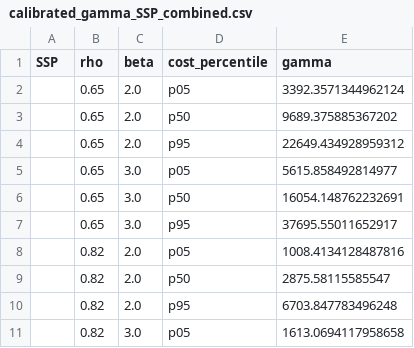
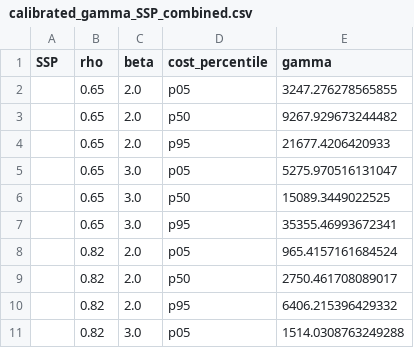
Before and after one commit to kvanderwijst/DamagesAndCarbonPrice, a CSV file: carbontaxdamages/data/calibrated_gamma_SSP_combined.csv, drawn as a sheet.

```diff
--- a/carbontaxdamages/data/calibrated_gamma_SSP_combined.csv
+++ b/carbontaxdamages/data/calibrated_gamma_SSP_combined.csv
@@ -1,11 +1,11 @@
 SSP,rho,beta,cost_percentile,gamma
-,0.65,2.0,p05,3392.3571344962124
-,0.65,2.0,p50,9689.375885367202
-,0.65,2.0,p95,22649.434928959312
-,0.65,3.0,p05,5615.858492814977
-,0.65,3.0,p50,16054.148762232691
-,0.65,3.0,p95,37695.55011652917
-,0.82,2.0,p05,1008.4134128487816
-,0.82,2.0,p50,2875.58115585547
-,0.82,2.0,p95,6703.847783496248
-,0.82,3.0,p05,1613.0694117958658
+,0.65,2.0,p05,3247.276278565855
+,0.65,2.0,p50,9267.929673244482
+,0.65,2.0,p95,21677.4206420933
+,0.65,3.0,p05,5275.970516131047
+,0.65,3.0,p50,15089.3449022525
+,0.65,3.0,p95,35355.46993672341
+,0.82,2.0,p05,965.4157161684524
+,0.82,2.0,p50,2750.461708089017
+,0.82,2.0,p95,6406.215396429332
+,0.82,3.0,p05,1514.0308763249288
```
Also changed, not shown: 1 other file.
